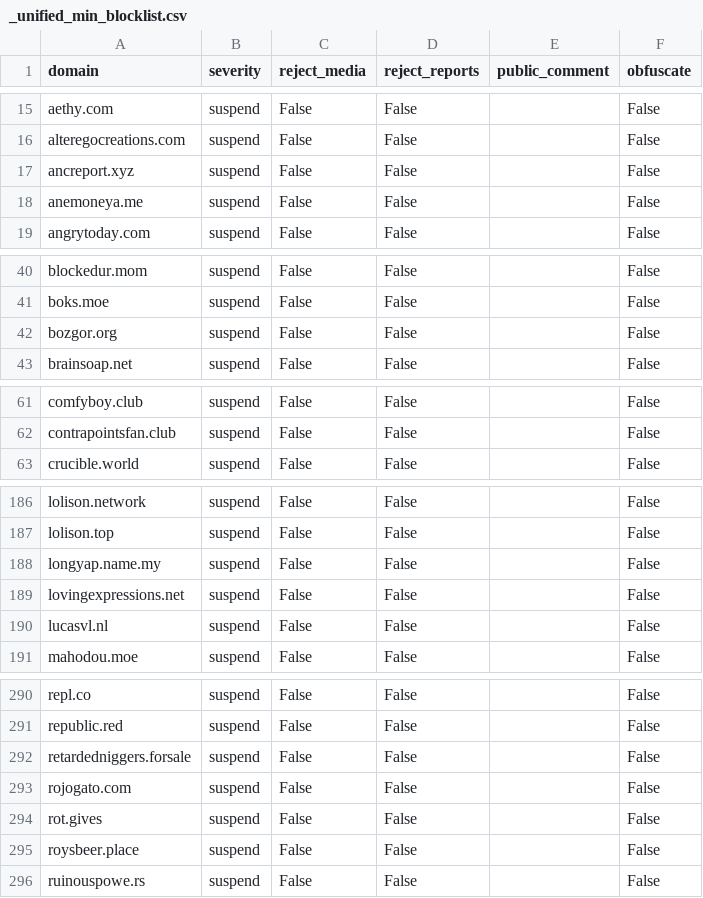
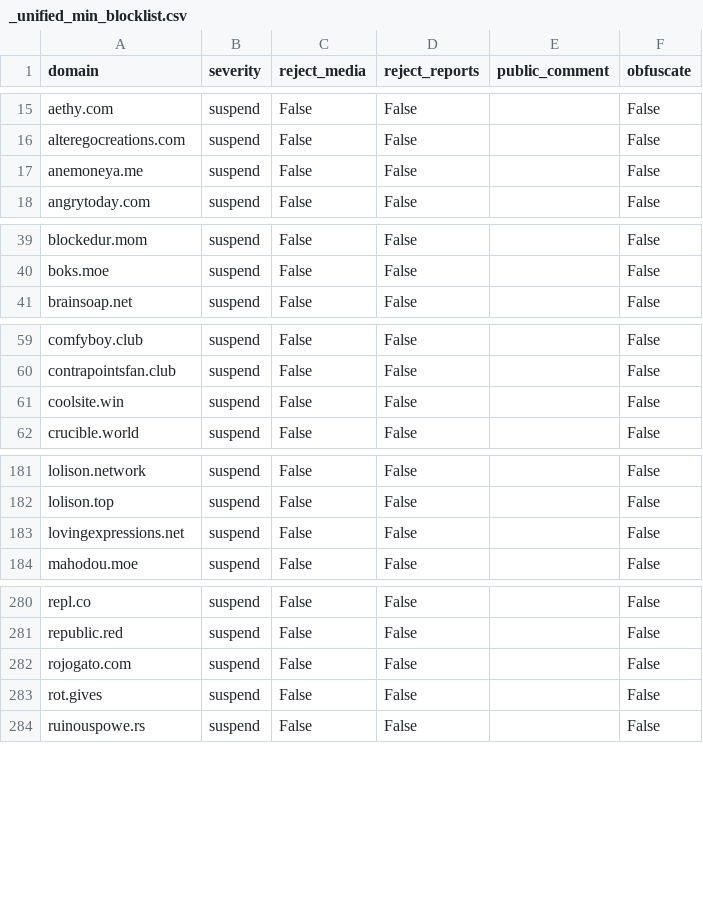
Before and after one commit to sgrigson/oliphant, a CSV file: blocklists/_unified_min_blocklist.csv, drawn as a sheet; only a part is shown, gaps mark what is left out; the diff covers the shown part only.

```diff
--- a/blocklists/_unified_min_blocklist.csv
+++ b/blocklists/_unified_min_blocklist.csv
@@ -16,3 +16,2 @@ aethy.com,suspend,False,False,,False
 alteregocreations.com,suspend,False,False,,False
-ancreport.xyz,suspend,False,False,,False
 anemoneya.me,suspend,False,False,,False
@@ -41,3 +40,2 @@ blockedur.mom,suspend,False,False,,False
 boks.moe,suspend,False,False,,False
-bozgor.org,suspend,False,False,,False
 brainsoap.net,suspend,False,False,,False
@@ -62,2 +60,3 @@ comfyboy.club,suspend,False,False,,False
 contrapointsfan.club,suspend,False,False,,False
+coolsite.win,suspend,False,False,,False
 crucible.world,suspend,False,False,,False
@@ -187,5 +182,3 @@ lolison.network,suspend,False,False,,False
 lolison.top,suspend,False,False,,False
-longyap.name.my,suspend,False,False,,False
 lovingexpressions.net,suspend,False,False,,False
-lucasvl.nl,suspend,False,False,,False
 mahodou.moe,suspend,False,False,,False
@@ -291,6 +281,4 @@ repl.co,suspend,False,False,,False
 republic.red,suspend,False,False,,False
-retardedniggers.forsale,suspend,False,False,,False
 rojogato.com,suspend,False,False,,False
 rot.gives,suspend,False,False,,False
-roysbeer.place,suspend,False,False,,False
 ruinouspowe.rs,suspend,False,False,,False
```
Also changed, not shown: 1 added row and 10 removed rows elsewhere in this file, blocklists/_unified_tier0_blocklist.csv, blocklists/_unified_tier1_blocklist.csv, 5 other files.
